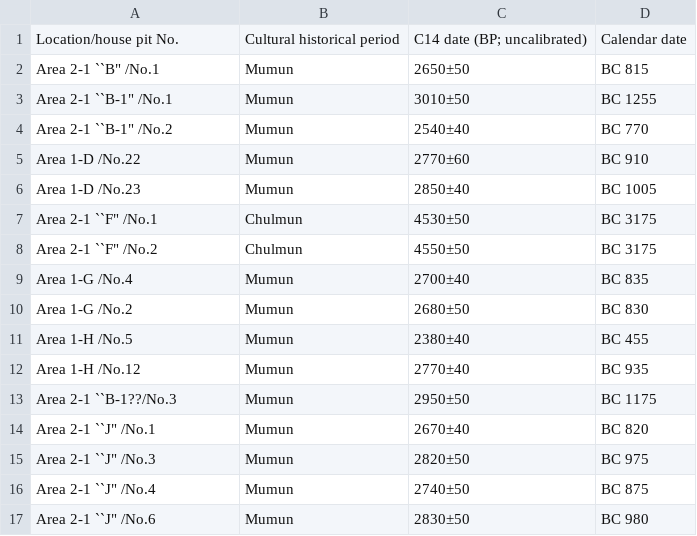
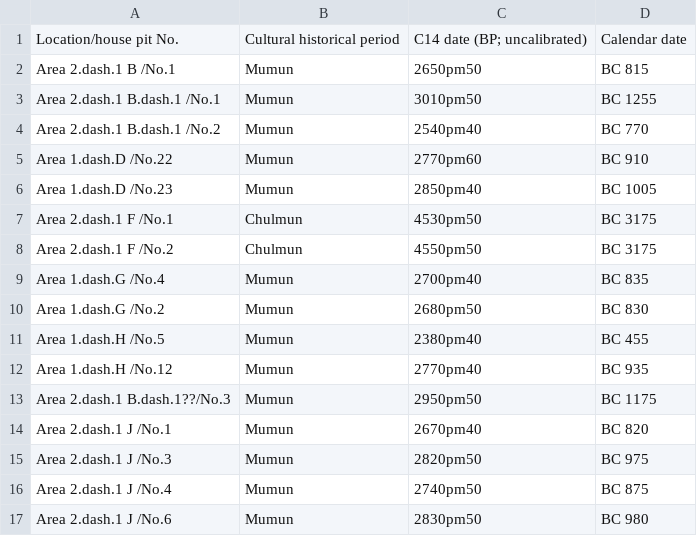
Before and after one commit to SeungkiKwak/Kwak_S_PhD_thesis, a CSV file: inst/rmarkdown_template/data/radiocarbon_KM.csv, drawn as a sheet; only a part is shown; the diff covers the shown part only.

```diff
--- a/inst/rmarkdown_template/data/radiocarbon_KM.csv
+++ b/inst/rmarkdown_template/data/radiocarbon_KM.csv
@@ -1,17 +1,17 @@
 Location/house pit No.,Cultural historical period,C14 date (BP; uncalibrated),Calendar date
-Area 2-1 ``B" /No.1,Mumun,2650±50,BC 815
-Area 2-1 ``B-1" /No.1,Mumun,3010±50,BC 1255
-Area 2-1 ``B-1" /No.2,Mumun,2540±40,BC 770
-Area 1-D /No.22,Mumun ,2770±60,BC 910
-Area 1-D /No.23,Mumun,2850±40,BC 1005
-Area 2-1 ``F" /No.1,Chulmun,4530±50,BC 3175
-Area 2-1 ``F" /No.2,Chulmun,4550±50,BC 3175
-Area 1-G /No.4,Mumun,2700±40,BC 835
-Area 1-G /No.2,Mumun,2680±50,BC 830
-Area 1-H /No.5,Mumun,2380±40,BC 455
-Area 1-H /No.12,Mumun,2770±40,BC 935
-Area 2-1 ``B-1??/No.3,Mumun,2950±50,BC 1175
-Area 2-1 ``J" /No.1,Mumun,2670±40,BC 820
-Area 2-1 ``J" /No.3,Mumun,2820±50,BC 975
-Area 2-1 ``J" /No.4,Mumun,2740±50,BC 875
-Area 2-1 ``J" /No.6,Mumun,2830±50,BC 980
+Area 2.dash.1 B /No.1,Mumun,2650pm50,BC 815
+Area 2.dash.1 B.dash.1 /No.1,Mumun,3010pm50,BC 1255
+Area 2.dash.1 B.dash.1 /No.2,Mumun,2540pm40,BC 770
+Area 1.dash.D /No.22,Mumun ,2770pm60,BC 910
+Area 1.dash.D /No.23,Mumun,2850pm40,BC 1005
+Area 2.dash.1 F /No.1,Chulmun,4530pm50,BC 3175
+Area 2.dash.1 F /No.2,Chulmun,4550pm50,BC 3175
+Area 1.dash.G /No.4,Mumun,2700pm40,BC 835
+Area 1.dash.G /No.2,Mumun,2680pm50,BC 830
+Area 1.dash.H /No.5,Mumun,2380pm40,BC 455
+Area 1.dash.H /No.12,Mumun,2770pm40,BC 935
+Area 2.dash.1 B.dash.1??/No.3,Mumun,2950pm50,BC 1175
+Area 2.dash.1 J /No.1,Mumun,2670pm40,BC 820
+Area 2.dash.1 J /No.3,Mumun,2820pm50,BC 975
+Area 2.dash.1 J /No.4,Mumun,2740pm50,BC 875
+Area 2.dash.1 J /No.6,Mumun,2830pm50,BC 980
```
Also changed, not shown: 68 edited cells elsewhere in this file, inst/rmarkdown_template/data/CSIA_KM.csv, inst/rmarkdown_template/data/CSIA_SG.csv, 24 other files.
